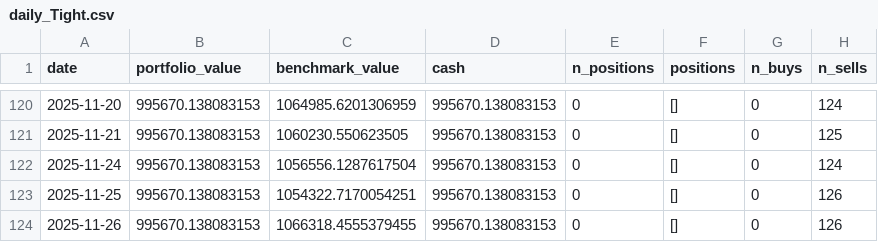
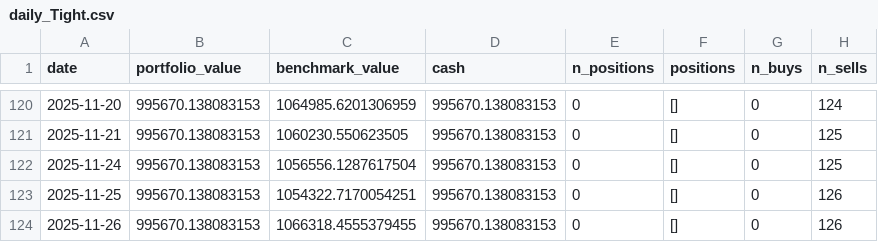
Before and after one commit to Koshban/SmartMoneyRotation, a CSV file: backtest_results/IN/daily_Tight.csv, drawn as a sheet; only a part is shown, gaps mark what is left out; the diff covers the shown part only.

```diff
--- a/backtest_results/IN/daily_Tight.csv
+++ b/backtest_results/IN/daily_Tight.csv
@@ -121,3 +121,3 @@ date,portfolio_value,benchmark_value,cash,n_positions,positions,n_buys,n_sells
 2025-11-21,995670.138083153,1060230.550623505,995670.138083153,0,[],0,125
-2025-11-24,995670.138083153,1056556.1287617504,995670.138083153,0,[],0,124
+2025-11-24,995670.138083153,1056556.1287617504,995670.138083153,0,[],0,125
 2025-11-25,995670.138083153,1054322.7170054251,995670.138083153,0,[],0,126
```
Also changed, not shown: 18 edited cells elsewhere in this file, backtest_results/IN/comparison.csv, backtest_results/IN/daily_Loose.csv, 16 other files.
